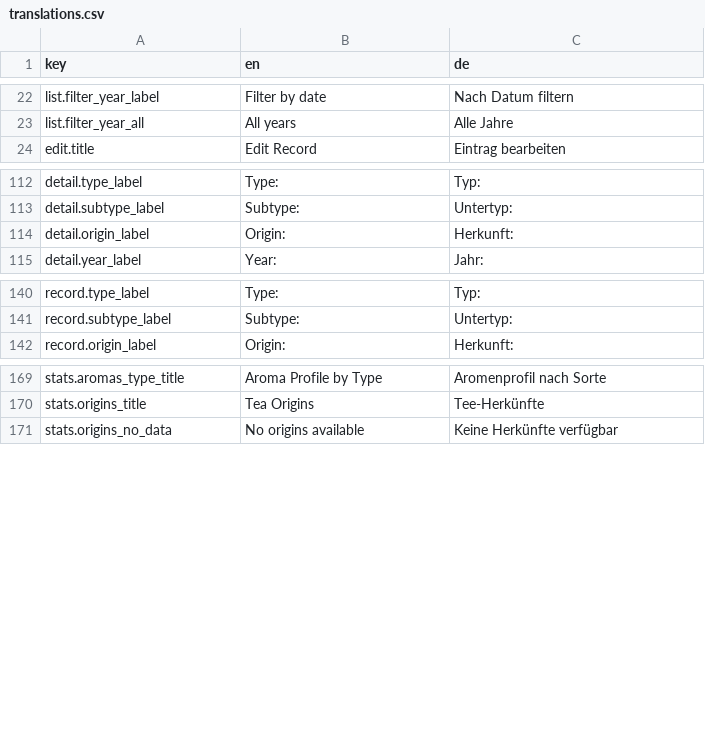
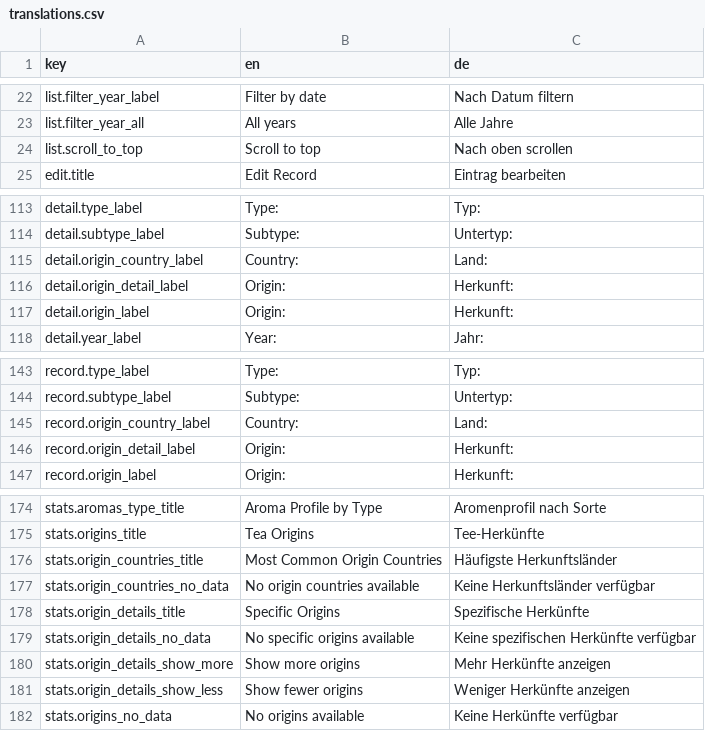
Before and after one commit to Unjson/journalitea, a CSV file: src/services/i18n/translations.csv, drawn as a sheet; only a part is shown, gaps mark what is left out; the diff names each change by its address in the sheet, - before the commit and + after, or states it on an @@ line.

Commit message:
added more detailed origin display and stats

```diff
--- a/src/services/i18n/translations.csv
+++ b/src/services/i18n/translations.csv
+row 24: list.scroll_to_top | Scroll to top | Nach oben scrollen
+row 115: detail.origin_country_label | Country: | Land:
+row 116: detail.origin_detail_label | Origin: | Herkunft:
+row 145: record.origin_country_label | Country: | Land:
+row 146: record.origin_detail_label | Origin: | Herkunft:
+row 176: stats.origin_countries_title | Most Common Origin Countries | Häufigste Herkunftsländer
+row 177: stats.origin_countries_no_data | No origin countries available | Keine Herkunftsländer verfügbar
+row 178: stats.origin_details_title | Specific Origins | Spezifische Herkünfte
+row 179: stats.origin_details_no_data | No specific origins available | Keine spezifischen Herkünfte verfügbar
+row 180: stats.origin_details_show_more | Show more origins | Mehr Herkünfte anzeigen
+row 181: stats.origin_details_show_less | Show fewer origins | Weniger Herkünfte anzeigen
```
Also changed, not shown: 7 other files.
